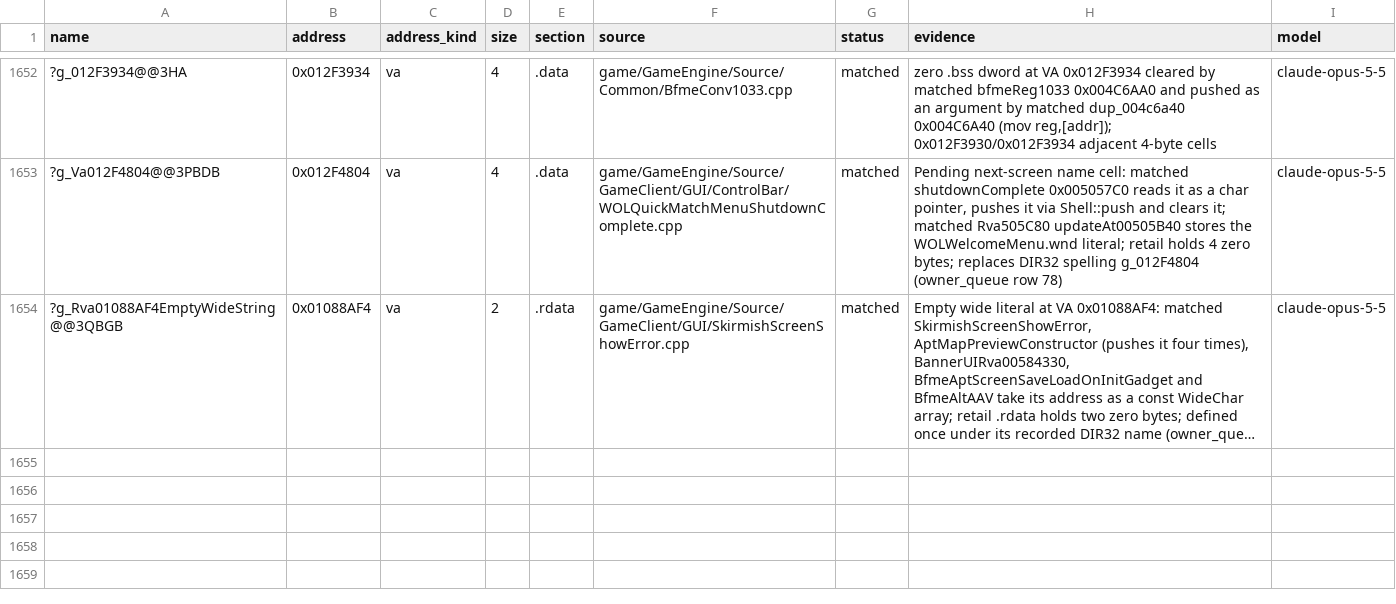
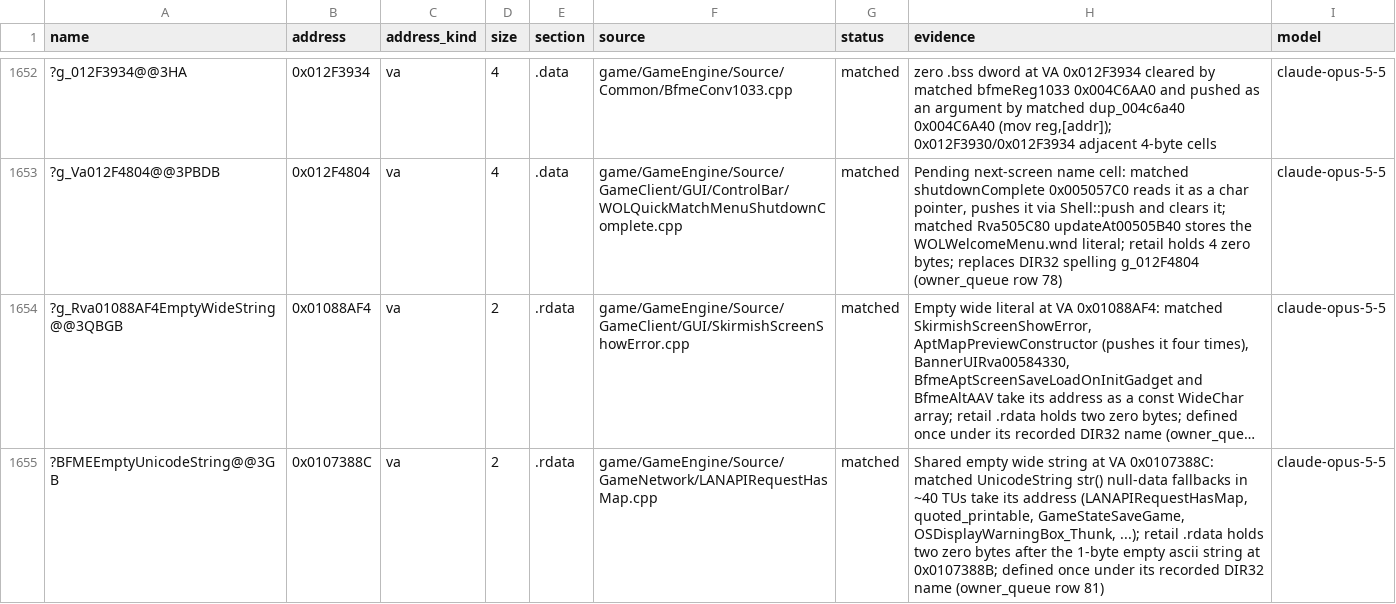
Before and after one commit to AA-plus/Open-BFME-1, a CSV file: targets/game/reverse/data_rows.csv, drawn as a sheet; only a part is shown, gaps mark what is left out; long unchanged cells end in …; the diff names each change by its address in the sheet, - before the commit and + after, or states it on an @@ line.

```diff
--- a/targets/game/reverse/data_rows.csv
+++ b/targets/game/reverse/data_rows.csv
+row 1655: ?BFMEEmptyUnicodeString@@3GB | 0x0107388C | va | 2 | .rdata | game/GameEngine/Source/GameNetwork/LANAPIRequestHasMap.cpp | matched | Shared empty wide string at VA 0x0107388C: matched UnicodeString str() null-data fallbacks in ~40 TUs take its address (LANAPIRequestHasMap, quoted_printable, GameStateSaveGame, OSDisplayWarningBox_Thunk, ...); retail .rdata holds two zero bytes after the 1-byte empty ascii string at 0x0107388B; defined once under its recorded DIR32 name (owner_queue row 81) | claude-opus-5-5
```
Also changed, not shown: targets/game/reverse/dir32_addresses.csv, 24 other files.
